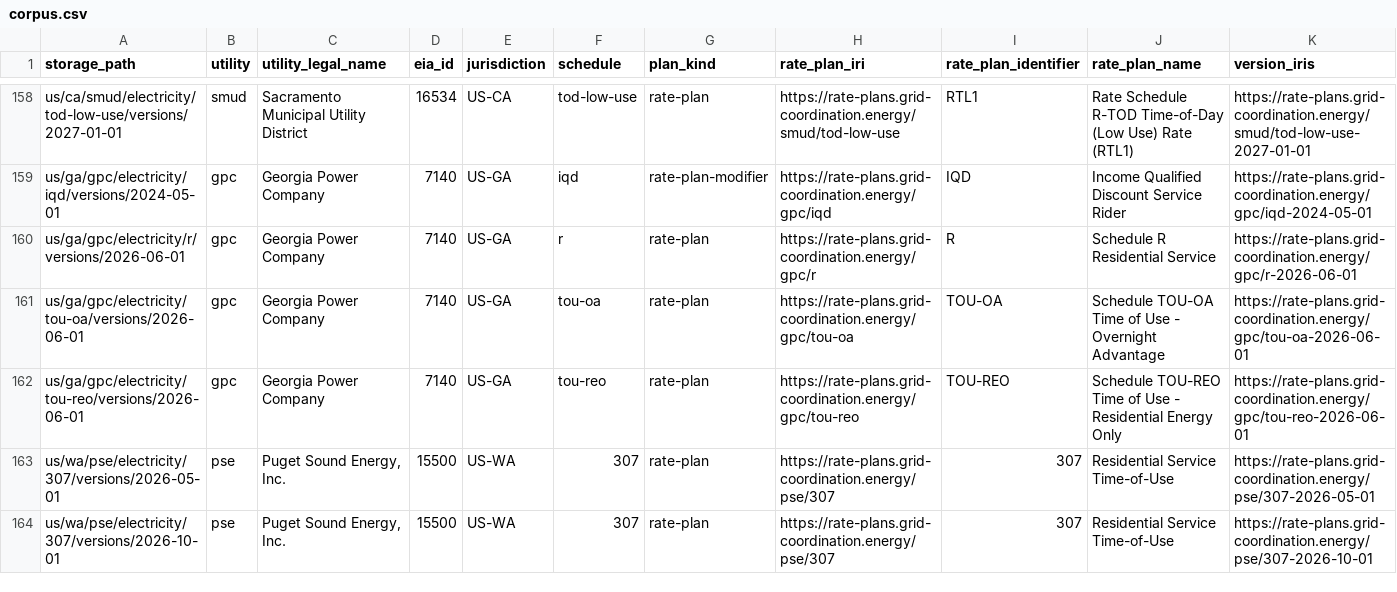
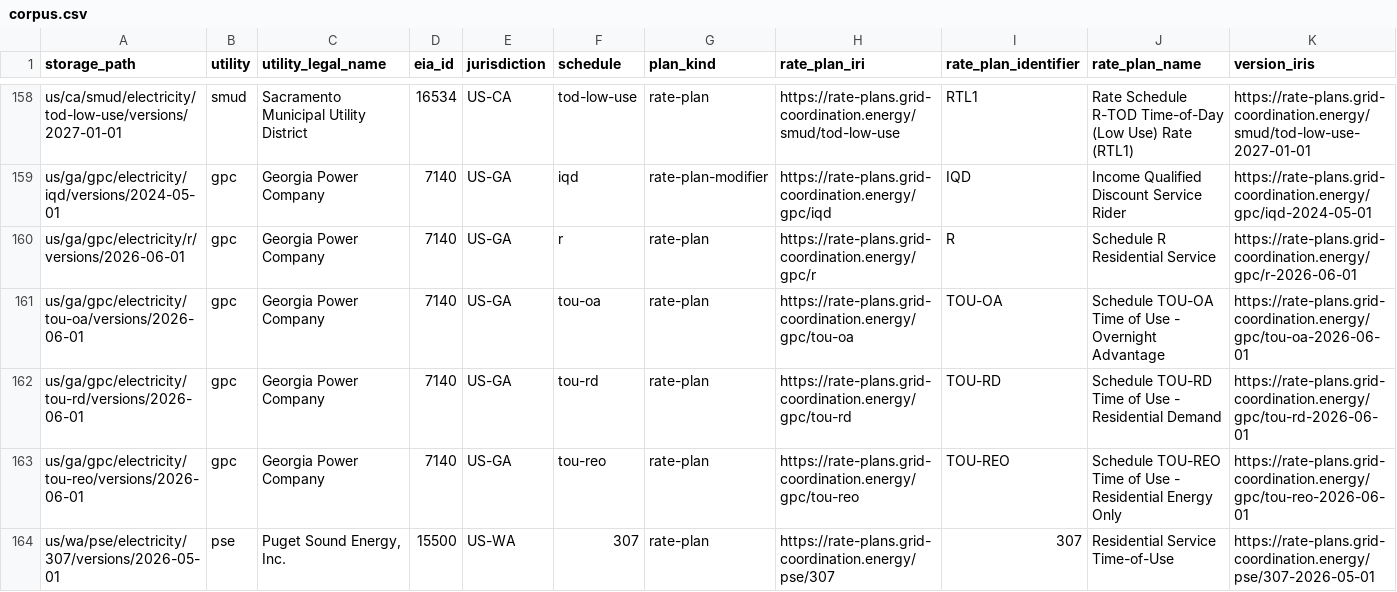
Before and after one commit to GreenButtonAlliance/urpx-rate-plans, a CSV file: catalog/corpus.csv, drawn as a sheet; only a part is shown, gaps mark what is left out; the shorter side is filled out with more unchanged rows; rows hold the shown columns only; the diff names each change by its address in the sheet, - before the commit and + after, or states it on an @@ line.

```diff
--- a/catalog/corpus.csv
+++ b/catalog/corpus.csv
+row 162: us/ga/gpc/electricity/tou-rd/versions/2026-06-01 | gpc | Georgia Power Company | 7140 | US-GA | tou-rd | rate-plan | https://rate-plans.grid-coordination.energy/gpc/tou-rd | TOU-RD | Schedule TOU-RD Time of Use - Residential Demand | https://rate-plans.grid-coordination.energy/gpc/tou-rd-2026-06-01
```
Also changed, not shown: 24 other files.
